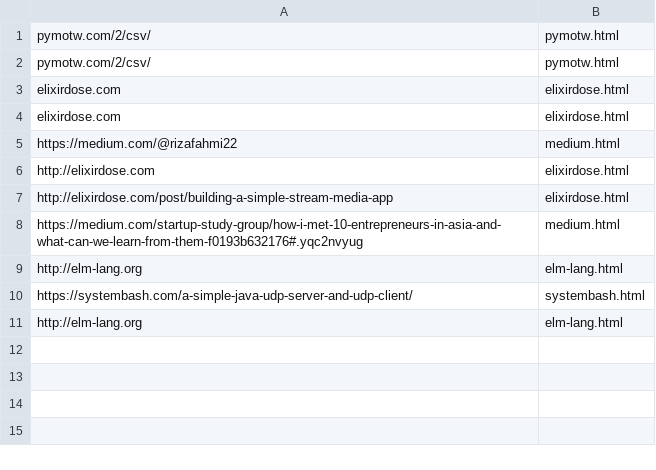
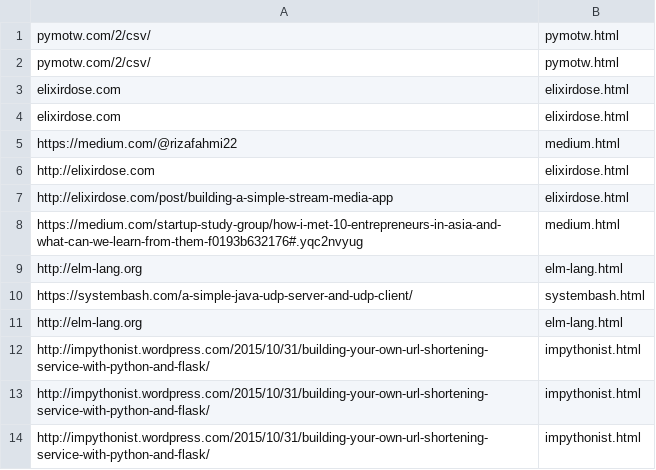
Before and after one commit to rizafahmi/hacktiv8-surl, a CSV file: static/data.csv, drawn as a sheet.

```diff
--- a/static/data.csv
+++ b/static/data.csv
@@ -11 +11,4 @@ https://systembash.com/a-simple-java-udp-server-and-udp-client/,systembash.html
 http://elm-lang.org,elm-lang.html
+http://impythonist.wordpress.com/2015/10/31/building-your-own-url-shortening-service-with-python-and-flask/,impythonist.html
+http://impythonist.wordpress.com/2015/10/31/building-your-own-url-shortening-service-with-python-and-flask/,impythonist.html
+http://impythonist.wordpress.com/2015/10/31/building-your-own-url-shortening-service-with-python-and-flask/,impythonist.html
```
Also changed, not shown: 14 other files.
